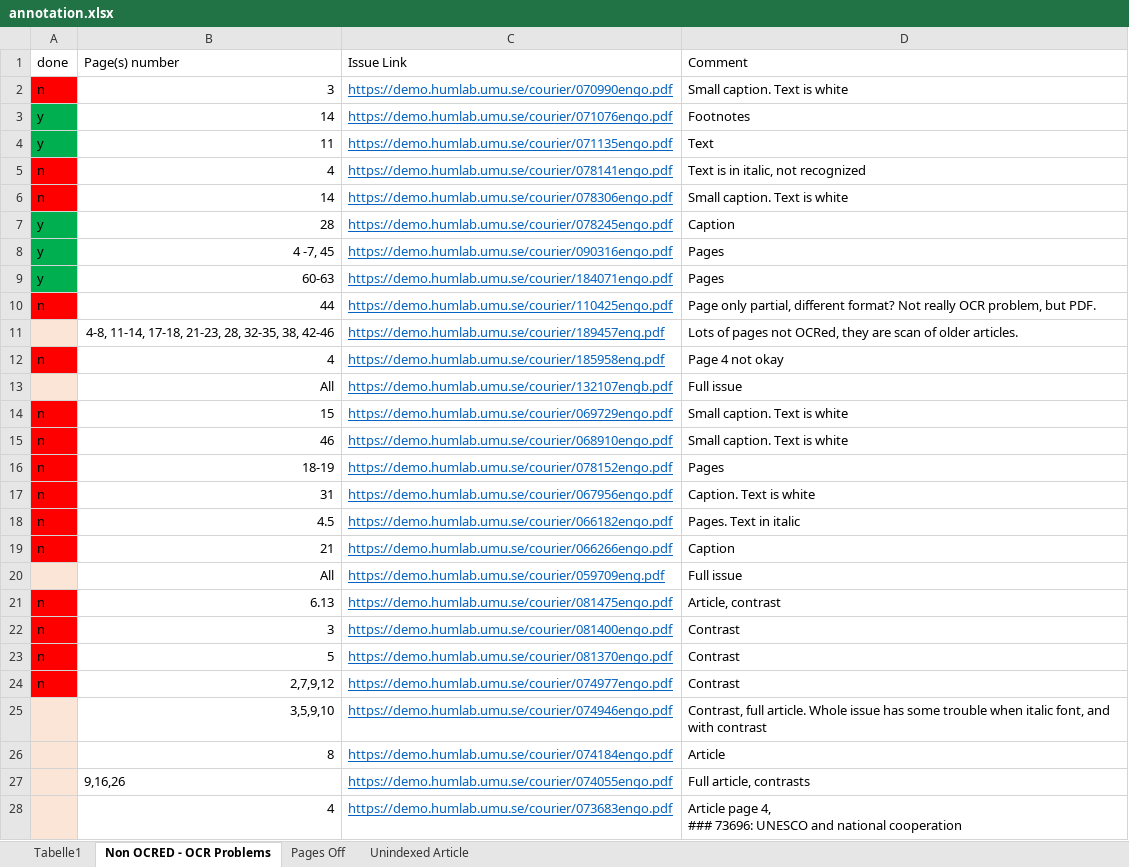
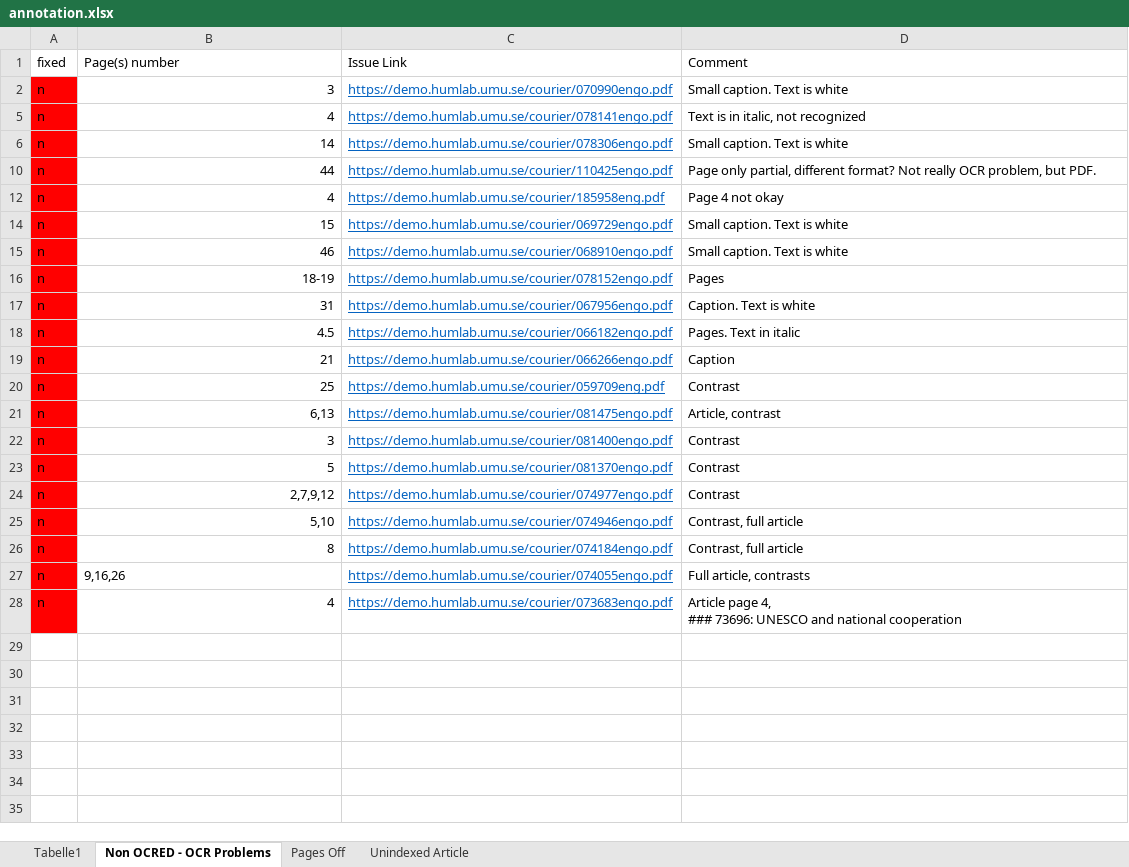
Before and after one commit to inidun/tagged_courier, an Excel workbook: annotation.xlsx, sheet Non OCRED - OCR Problems, drawn as a sheet; values as stored, in another font and other column widths than the file's, no borders; charts and pictures not drawn; the diff names each change by its address in the sheet, - before the commit and + after, or states it on an @@ line.

Commit message:
Add files via upload

```diff
--- a/annotation.xlsx (sheet Non OCRED - OCR Problems)
+++ b/annotation.xlsx (sheet Non OCRED - OCR Problems)
-A1: done
+A1: fixed
@@ row 3 hidden: y | 14 | https://demo.humlab.umu.se/courier/071076engo.pdf | Footnotes @@
@@ row 4 hidden: y | 11 | https://demo.humlab.umu.se/courier/071135engo.pdf | Text @@
@@ row 7 hidden: y | 28 | https://demo.humlab.umu.se/courier/078245engo.pdf | Caption @@
@@ row 8 hidden: y | 4 -7, 45 | https://demo.humlab.umu.se/courier/090316engo.pdf | Pages @@
@@ row 9 hidden: y | 60-63 | https://demo.humlab.umu.se/courier/184071engo.pdf | Pages @@
-row 11:  | 4-8, 11-14, 17-18, 21-23, 28, 32-35, 38, 42-46 | https://demo.humlab.umu.se/courier/189457eng.pdf | Lots of pages not OCRed, they are scan of older articles.
-row 13:  | All | https://demo.humlab.umu.se/courier/132107engb.pdf | Full issue
-A20 (fixed): (empty)
+A20 (fixed): n
-A20 fill: #FBE5D6
+A20 fill: #FF0000
-B20 (Page(s) number): All
+B20 (Page(s) number): 25
-D20 (Comment): Full issue
+D20 (Comment): Contrast
-B21 (Page(s) number): 6.13
+B21 (Page(s) number): 6,13
-A25:A28 (fixed): (empty)
+A25:A28 (fixed): n
-A25:A28 fill: #FBE5D6
+A25:A28 fill: #FF0000
-B25 (Page(s) number): 3,5,9,10
+B25 (Page(s) number): 5,10
-D25 (Comment): Contrast, full article. Whole issue has some trouble when italic font, and with contrast
+D25 (Comment): Contrast, full article
-D26 (Comment): Article
+D26 (Comment): Contrast, full article
```
Also changed, not shown: hidden cells, charts or pictures.
